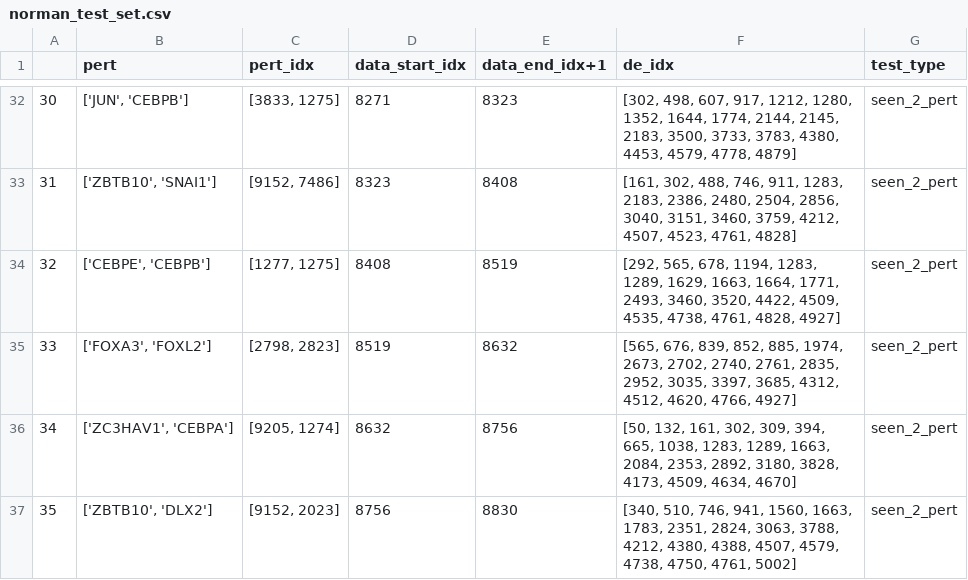
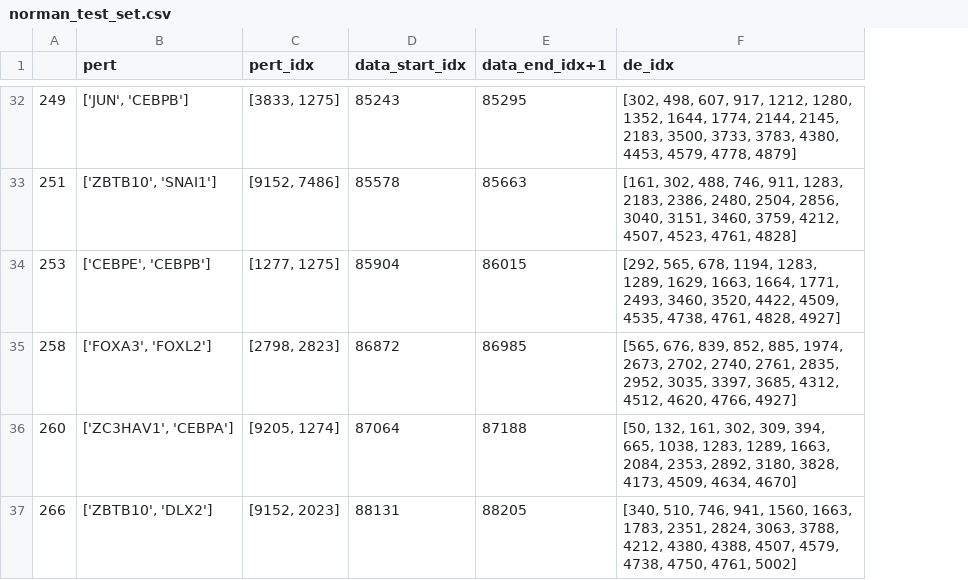
Before and after one commit to yfxiang0112/Aligned, a CSV file: dataset/human/norman_test_set.csv, drawn as a sheet; only a part is shown, gaps mark what is left out; removed rows and columns are numbered as before the commit, all else as after; the diff covers the shown part only; the diff names each change by its address in the sheet, - before the commit and + after, or states it on an @@ line.

Commit message:
[transfer] updated test set & label weight

```diff
--- a/dataset/human/norman_test_set.csv
+++ b/dataset/human/norman_test_set.csv
-column A, rows 32-37: 30 | 31 | 32 | 33 | 34 | 35
+column A, rows 32-37: 249 | 251 | 253 | 258 | 260 | 266
-column G (test_type), rows 32-37: all seen_2_pert
-D32 (data_start_idx): 8271
+D32 (data_start_idx): 85243
-E32 (data_end_idx+1): 8323
+E32 (data_end_idx+1): 85295
-D33 (data_start_idx): 8323
+D33 (data_start_idx): 85578
-E33 (data_end_idx+1): 8408
+E33 (data_end_idx+1): 85663
-D34 (data_start_idx): 8408
+D34 (data_start_idx): 85904
-E34 (data_end_idx+1): 8519
+E34 (data_end_idx+1): 86015
-D35 (data_start_idx): 8519
+D35 (data_start_idx): 86872
-E35 (data_end_idx+1): 8632
+E35 (data_end_idx+1): 86985
-D36 (data_start_idx): 8632
+D36 (data_start_idx): 87064
-E36 (data_end_idx+1): 8756
+E36 (data_end_idx+1): 87188
-D37 (data_start_idx): 8756
+D37 (data_start_idx): 88131
-E37 (data_end_idx+1): 8830
+E37 (data_end_idx+1): 88205
```
Also changed, not shown: 60 edited cells elsewhere in this file, 6 other files.
